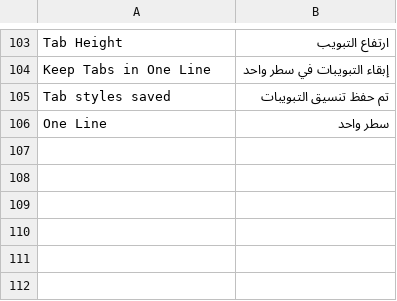
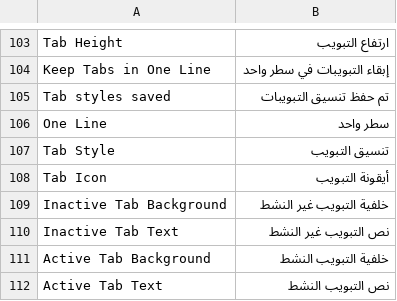
Before and after one commit to Connect4systems/tender, a CSV file: tender/translations/ar.csv, drawn as a sheet; only a part is shown, gaps mark what is left out; the diff names each change by its address in the sheet, - before the commit and + after, or states it on an @@ line.

```diff
--- a/tender/translations/ar.csv
+++ b/tender/translations/ar.csv
+row 107: Tab Style | تنسيق التبويب
+row 108: Tab Icon | أيقونة التبويب
+row 109: Inactive Tab Background | خلفية التبويب غير النشط
+row 110: Inactive Tab Text | نص التبويب غير النشط
+row 111: Active Tab Background | خلفية التبويب النشط
+row 112: Active Tab Text | نص التبويب النشط
```
Also changed, not shown: 5 other files.
